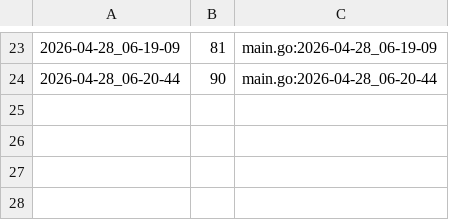
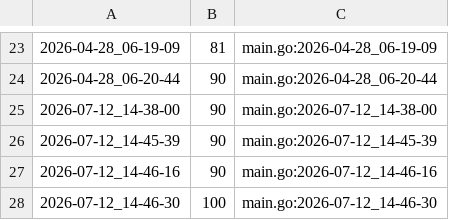
Before and after one commit to qxcode-course/ed-seg-bloco-a-joaovitordourado1, a CSV file: .tko/track/ed@vetbuild/track.csv, drawn as a sheet; only a part is shown, gaps mark what is left out.

```diff
--- a/.tko/track/ed@vetbuild/track.csv
+++ b/.tko/track/ed@vetbuild/track.csv
@@ -24 +24,5 @@
 2026-04-28_06-20-44,90,main.go:2026-04-28_06-20-44
+2026-07-12_14-38-00,90,main.go:2026-07-12_14-38-00
+2026-07-12_14-45-39,90,main.go:2026-07-12_14-45-39
+2026-07-12_14-46-16,90,main.go:2026-07-12_14-46-16
+2026-07-12_14-46-30,100,main.go:2026-07-12_14-46-30
```
Also changed, not shown: 51 other files.
